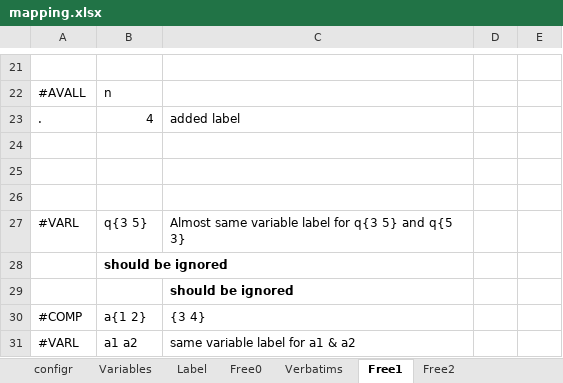
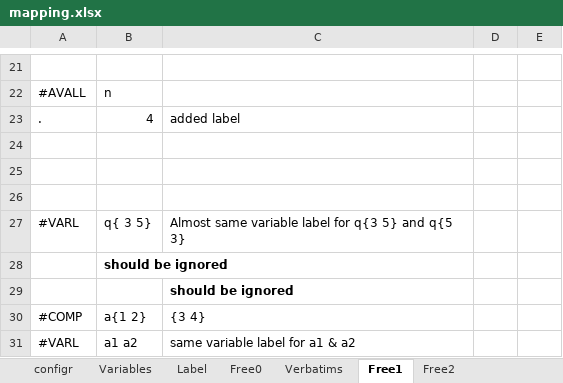
Before and after one commit to urswilke/datadaptor, an Excel workbook: inst/extdata/mapping.xlsx, sheet Free1, drawn as a sheet; only a part is shown, gaps mark what is left out; values as stored, in another font and other column widths than the file's, no borders; the diff names each change by its address in the sheet, - before the commit and + after, or states it on an @@ line.

Commit message:
also adapt package mapping file to test for last commit (35baac39b5f26cffea570f470f6c9635cdac7c85)

```diff
--- a/inst/extdata/mapping.xlsx (sheet Free1)
+++ b/inst/extdata/mapping.xlsx (sheet Free1)
-B27: q{3 5}
+B27: q{ 3 5}
```
Also changed, not shown: 1 other file.
